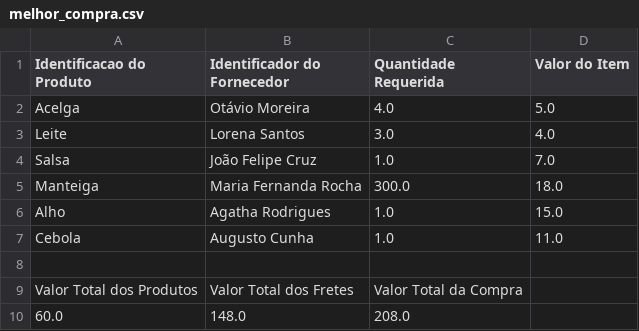
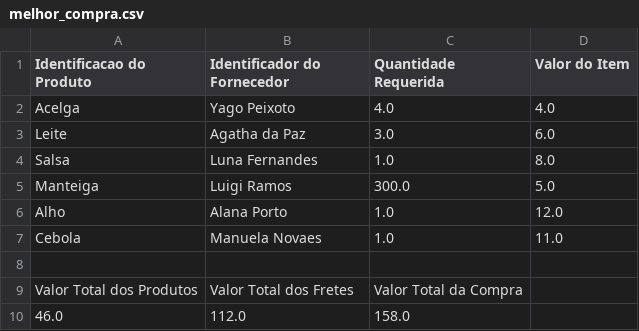
Before and after one commit to MateusPadrao/Trabalho-2-APA-2023-1, a CSV file: melhor_compra.csv, drawn as a sheet; removed rows and columns are numbered as before the commit, all else as after; the diff names each change by its address in the sheet, - before the commit and + after, or states it on an @@ line.

```diff
--- a/melhor_compra.csv
+++ b/melhor_compra.csv
-B2 (Identificador do Fornecedor): Otávio Moreira
+B2 (Identificador do Fornecedor): Yago Peixoto
-D2 (Valor do Item): 5.0
+D2 (Valor do Item): 4.0
-B3 (Identificador do Fornecedor): Lorena Santos
+B3 (Identificador do Fornecedor): Agatha da Paz
-D3 (Valor do Item): 4.0
+D3 (Valor do Item): 6.0
-B4 (Identificador do Fornecedor): João Felipe Cruz
+B4 (Identificador do Fornecedor): Luna Fernandes
-D4 (Valor do Item): 7.0
+D4 (Valor do Item): 8.0
-B5 (Identificador do Fornecedor): Maria Fernanda Rocha
+B5 (Identificador do Fornecedor): Luigi Ramos
-D5 (Valor do Item): 18.0
+D5 (Valor do Item): 5.0
-B6 (Identificador do Fornecedor): Agatha Rodrigues
+B6 (Identificador do Fornecedor): Alana Porto
-D6 (Valor do Item): 15.0
+D6 (Valor do Item): 12.0
-B7 (Identificador do Fornecedor): Augusto Cunha
+B7 (Identificador do Fornecedor): Manuela Novaes
-row 10: 60.0 | 148.0 | 208.0
+row 10: 46.0 | 112.0 | 158.0
```
Also changed, not shown: 1 other file.
